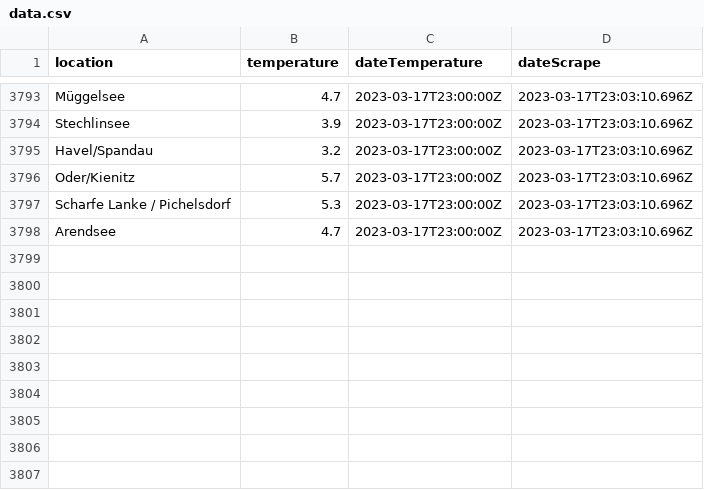
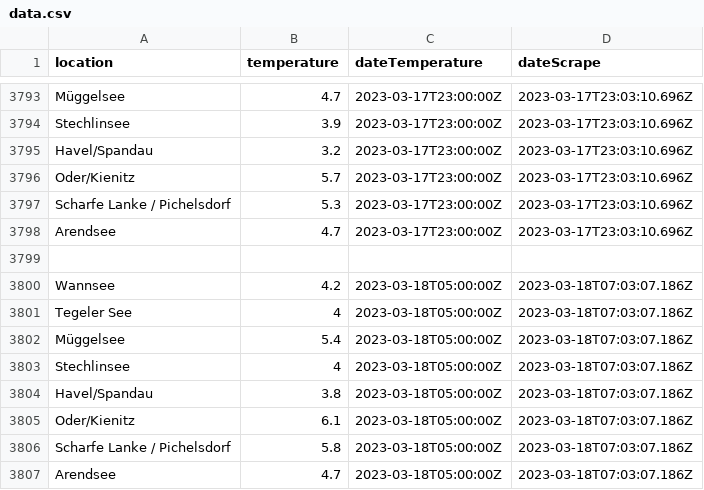
Before and after one commit to jnsprnw/water-temperatures-berlin, a CSV file: data.csv, drawn as a sheet; only a part is shown, gaps mark what is left out; the diff names each change by its address in the sheet, - before the commit and + after, or states it on an @@ line.

```diff
--- a/data.csv
+++ b/data.csv
+row 3799: (empty)
+row 3800: Wannsee | 4.2 | 2023-03-18T05:00:00Z | 2023-03-18T07:03:07.186Z
+row 3801: Tegeler See | 4 | 2023-03-18T05:00:00Z | 2023-03-18T07:03:07.186Z
+row 3802: Müggelsee | 5.4 | 2023-03-18T05:00:00Z | 2023-03-18T07:03:07.186Z
+row 3803: Stechlinsee | 4 | 2023-03-18T05:00:00Z | 2023-03-18T07:03:07.186Z
+row 3804: Havel/Spandau | 3.8 | 2023-03-18T05:00:00Z | 2023-03-18T07:03:07.186Z
+row 3805: Oder/Kienitz | 6.1 | 2023-03-18T05:00:00Z | 2023-03-18T07:03:07.186Z
+row 3806: Scharfe Lanke / Pichelsdorf | 5.8 | 2023-03-18T05:00:00Z | 2023-03-18T07:03:07.186Z
+row 3807: Arendsee | 4.7 | 2023-03-18T05:00:00Z | 2023-03-18T07:03:07.186Z
```
